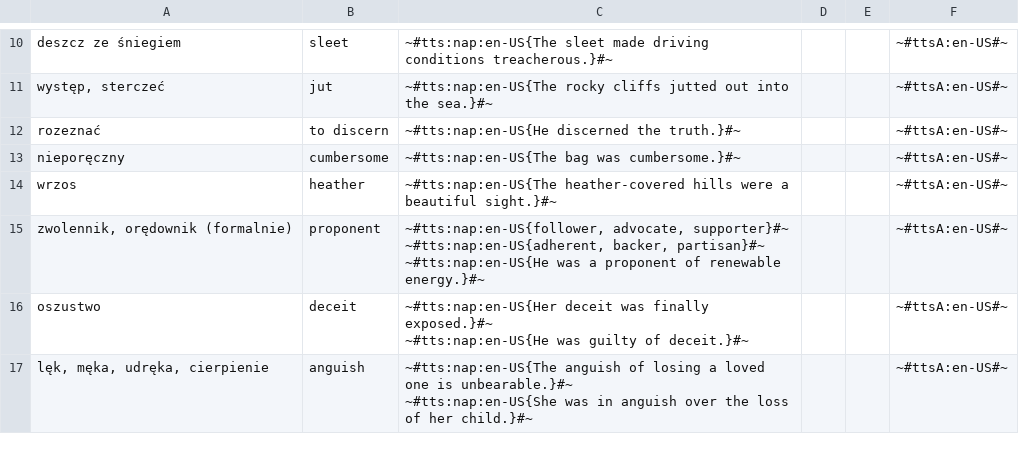
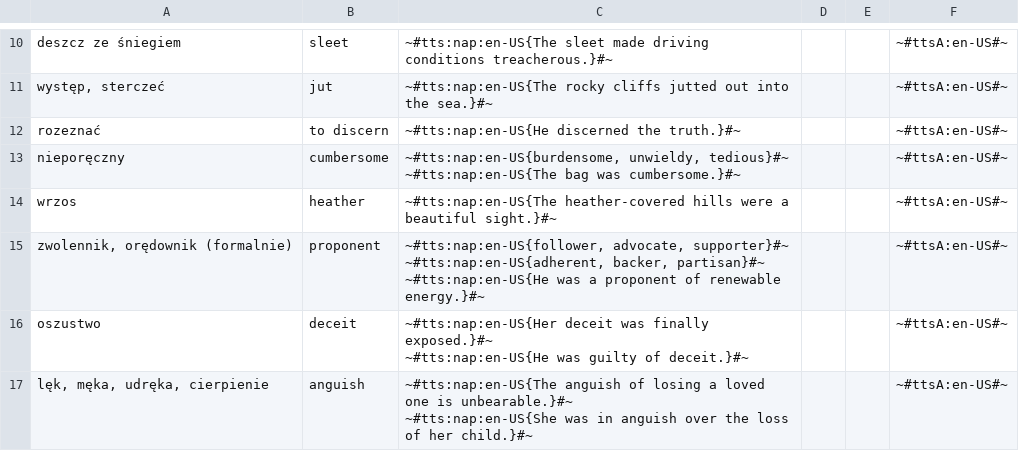
Before and after one commit to AntLightCode/spreadsheetmemo-library, a CSV file: Vocabulary & Language Practice/Polish-English - Advanced.csv, drawn as a sheet; only a part is shown, gaps mark what is left out; the diff covers the shown part only.

```diff
--- a/Vocabulary & Language Practice/Polish-English - Advanced.csv
+++ b/Vocabulary & Language Practice/Polish-English - Advanced.csv
@@ -17,3 +17,5 @@ deszcz ze śniegiem,sleet,~#tts:nap:en-US{The sleet made driving conditions trea
 rozeznać,to discern,~#tts:nap:en-US{He discerned the truth.}#~,,,~#ttsA:en-US#~
-nieporęczny,cumbersome,~#tts:nap:en-US{The bag was cumbersome.}#~,,,~#ttsA:en-US#~
+nieporęczny,cumbersome,"~#tts:nap:en-US{burdensome, unwieldy, tedious}#~
+
+~#tts:nap:en-US{The bag was cumbersome.}#~",,,~#ttsA:en-US#~
 wrzos,heather,~#tts:nap:en-US{The heather-covered hills were a beautiful sight.}#~,,,~#ttsA:en-US#~
```
Also changed, not shown: 1 added row and 10 edited cells elsewhere in this file, Math/Polygons.csv, Polish Elementary School (Polska Szkoła Podstawowa)/Matematyka/Wielokąty.csv, 2 other files.
